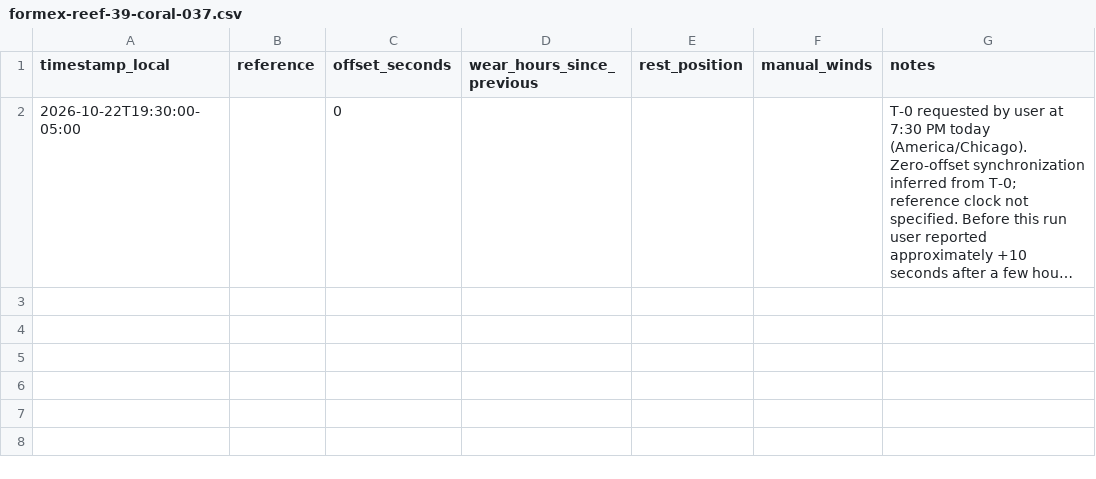
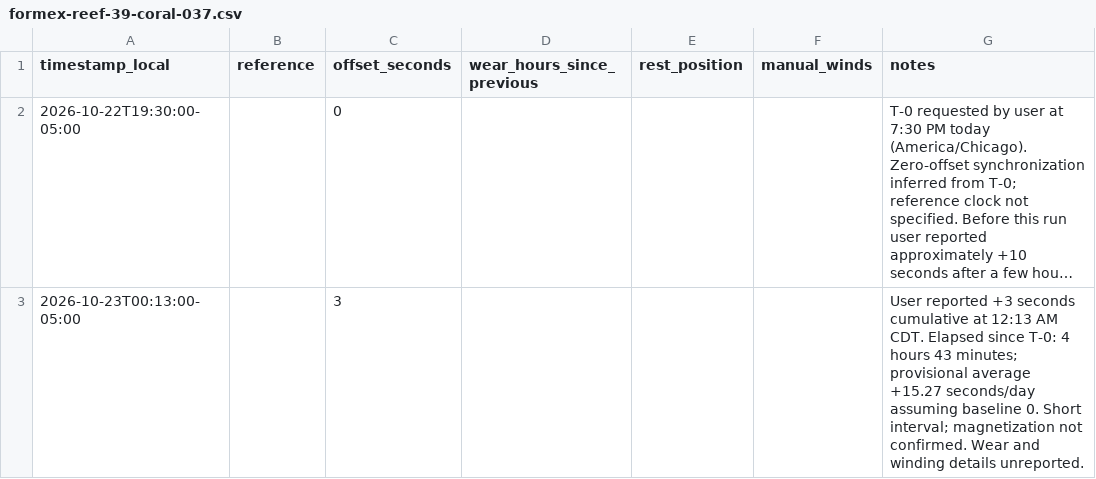
Before and after one commit to astidwell/Horology-Lab, a CSV file: data/measurements/formex-reef-39-coral-037.csv, drawn as a sheet; long unchanged cells end in …; the diff names each change by its address in the sheet, - before the commit and + after, or states it on an @@ line.

Commit message:
Log Reef +3 seconds at 12:13 AM CDT October 23

```diff
--- a/data/measurements/formex-reef-39-coral-037.csv
+++ b/data/measurements/formex-reef-39-coral-037.csv
+row 3: 2026-10-23T00:13:00-05:00 |  | 3 |  |  |  | User reported +3 seconds cumulative at 12:13 AM CDT. Elapsed since T-0: 4 hours 43 minutes; provisional average +15.27 seconds/day assuming baseline 0. Short interval; magnetization not confirmed. Wear and winding details unreported.
```
